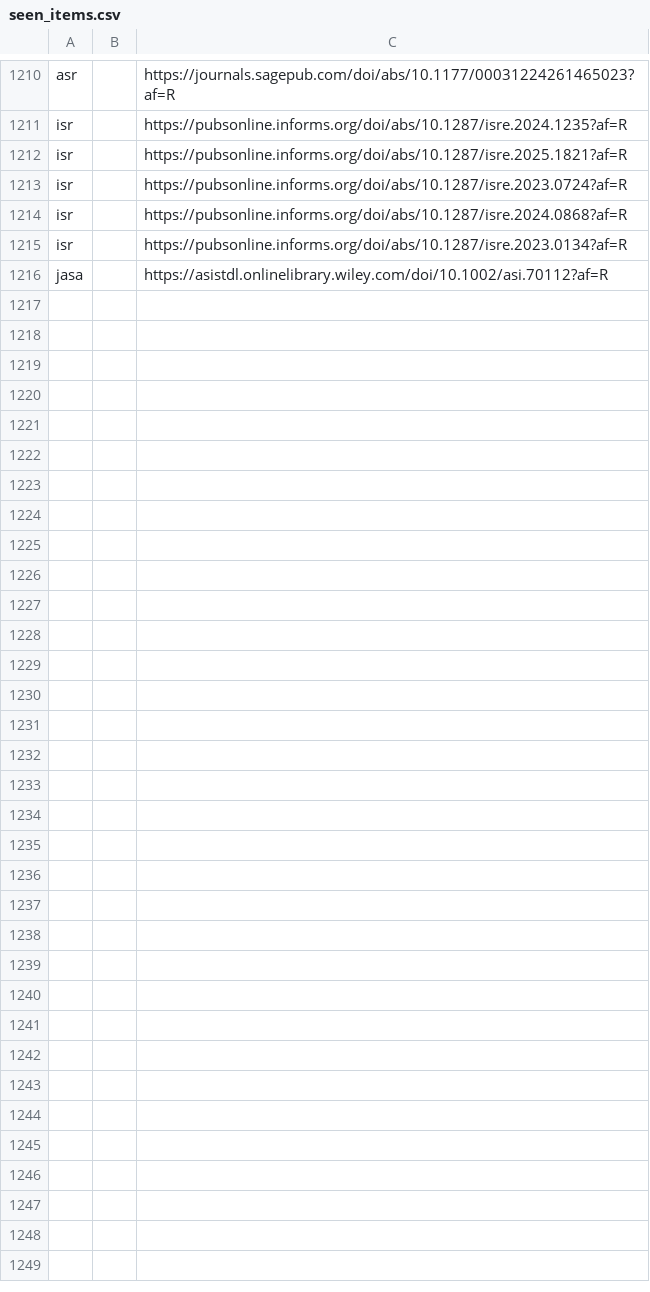
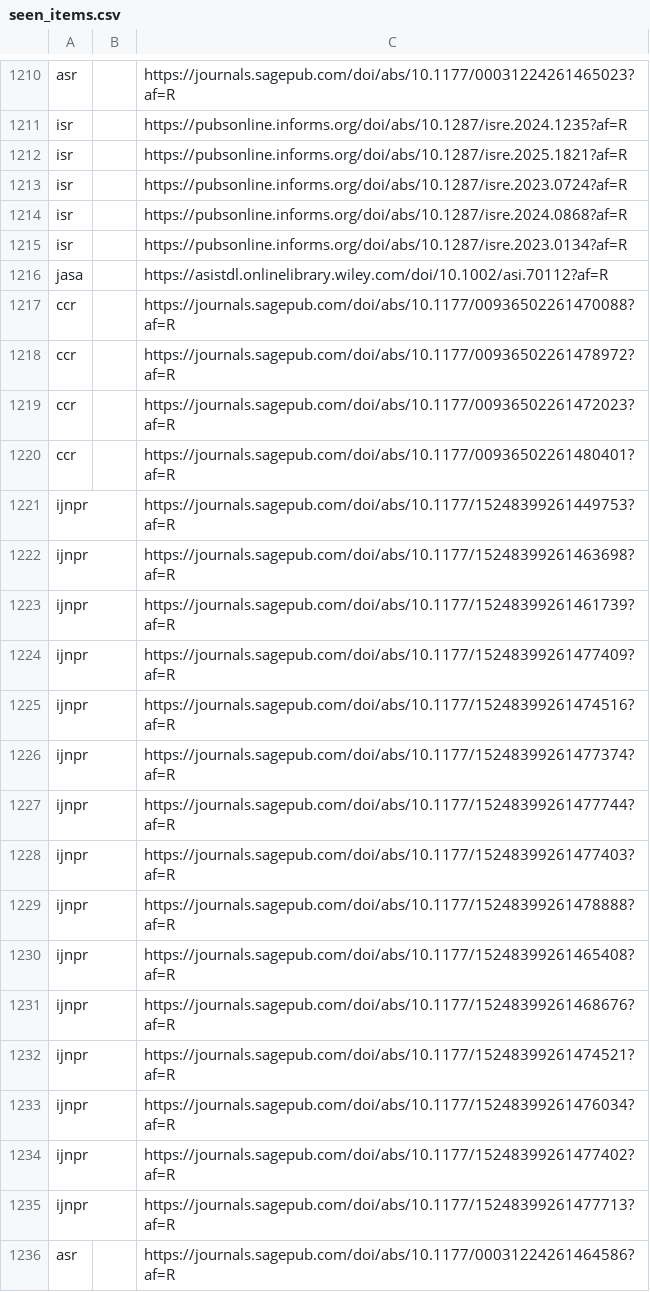
Before and after one commit to Febelin/academic-journal-watcher, a CSV file: data/seen_items.csv, drawn as a sheet; only a part is shown, gaps mark what is left out.

```diff
--- a/data/seen_items.csv
+++ b/data/seen_items.csv
@@ -1216 +1216,21 @@ isr||https://pubsonline.informs.org/doi/abs/10.1287/isre.2023.0134?af=R
 jasa||https://asistdl.onlinelibrary.wiley.com/doi/10.1002/asi.70112?af=R
+ccr||https://journals.sagepub.com/doi/abs/10.1177/00936502261470088?af=R
+ccr||https://journals.sagepub.com/doi/abs/10.1177/00936502261478972?af=R
+ccr||https://journals.sagepub.com/doi/abs/10.1177/00936502261472023?af=R
+ccr||https://journals.sagepub.com/doi/abs/10.1177/00936502261480401?af=R
+ijnpr||https://journals.sagepub.com/doi/abs/10.1177/15248399261449753?af=R
+ijnpr||https://journals.sagepub.com/doi/abs/10.1177/15248399261463698?af=R
+ijnpr||https://journals.sagepub.com/doi/abs/10.1177/15248399261461739?af=R
+ijnpr||https://journals.sagepub.com/doi/abs/10.1177/15248399261477409?af=R
+ijnpr||https://journals.sagepub.com/doi/abs/10.1177/15248399261474516?af=R
+ijnpr||https://journals.sagepub.com/doi/abs/10.1177/15248399261477374?af=R
+ijnpr||https://journals.sagepub.com/doi/abs/10.1177/15248399261477744?af=R
+ijnpr||https://journals.sagepub.com/doi/abs/10.1177/15248399261477403?af=R
+ijnpr||https://journals.sagepub.com/doi/abs/10.1177/15248399261478888?af=R
+ijnpr||https://journals.sagepub.com/doi/abs/10.1177/15248399261465408?af=R
+ijnpr||https://journals.sagepub.com/doi/abs/10.1177/15248399261468676?af=R
+ijnpr||https://journals.sagepub.com/doi/abs/10.1177/15248399261474521?af=R
+ijnpr||https://journals.sagepub.com/doi/abs/10.1177/15248399261476034?af=R
+ijnpr||https://journals.sagepub.com/doi/abs/10.1177/15248399261477402?af=R
+ijnpr||https://journals.sagepub.com/doi/abs/10.1177/15248399261477713?af=R
+asr||https://journals.sagepub.com/doi/abs/10.1177/00031224261464586?af=R
```
Also changed, not shown: 1 other file.
